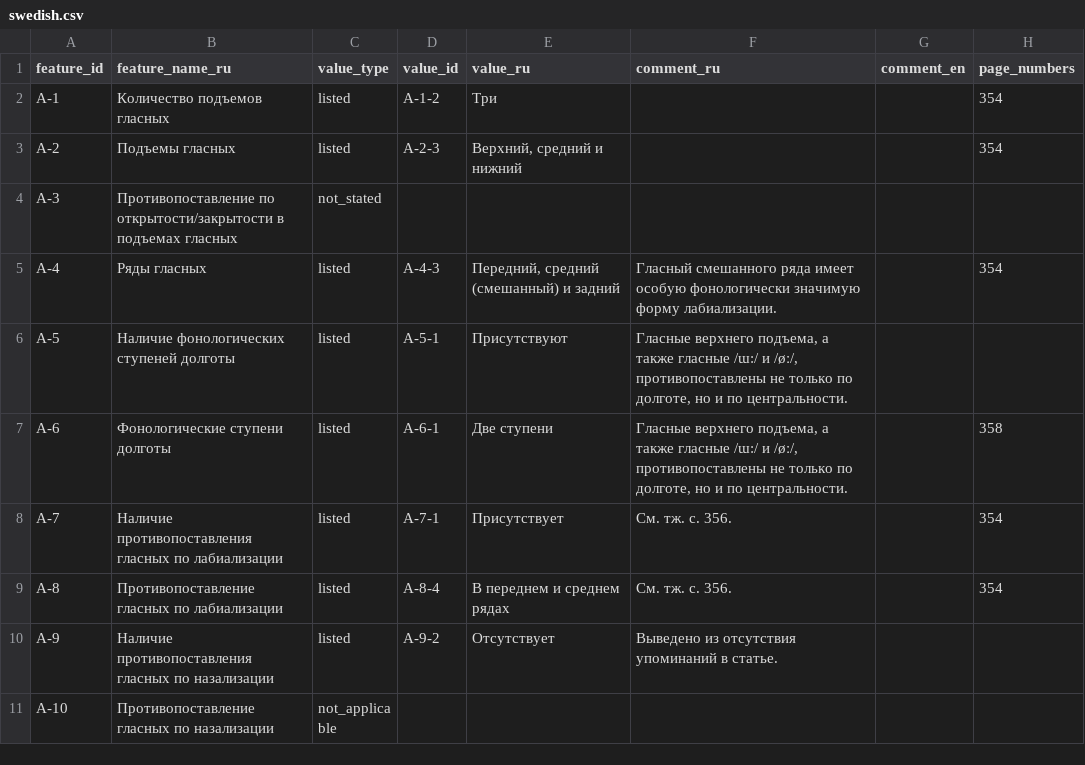
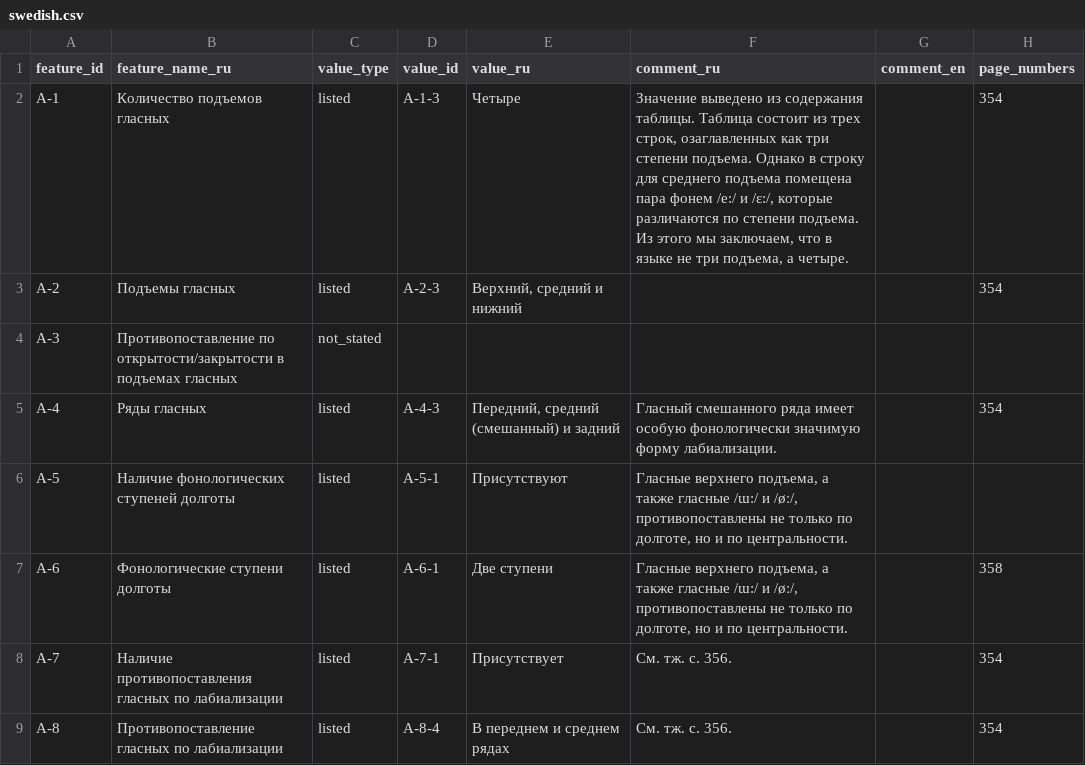
Before and after one commit to Jazyki-Mira/langworld_db_data, a CSV file: data/feature_profiles/swedish.csv, drawn as a sheet; only a part is shown; the shorter side is filled out with more unchanged rows.

Commit message:
improve swedish

```diff
--- a/data/feature_profiles/swedish.csv
+++ b/data/feature_profiles/swedish.csv
@@ -1,3 +1,3 @@
 feature_id,feature_name_ru,value_type,value_id,value_ru,comment_ru,comment_en,page_numbers
-A-1,Количество подъемов гласных,listed,A-1-2,Три,,,354
+A-1,Количество подъемов гласных,listed,A-1-3,Четыре,"Значение выведено из содержания таблицы. Таблица состоит из трех строк, озаглавленных как три степени подъема. Однако в строку для среднего подъема помещена пара фонем /e:/ и /ɛ:/, которые различаются по степени подъема. Из этого мы заключаем, что в языке не три подъема, а четыре.",,354
 A-2,Подъемы гласных,listed,A-2-3,"Верхний, средний и нижний",,,354
```
Also changed, not shown: 2 other files.
